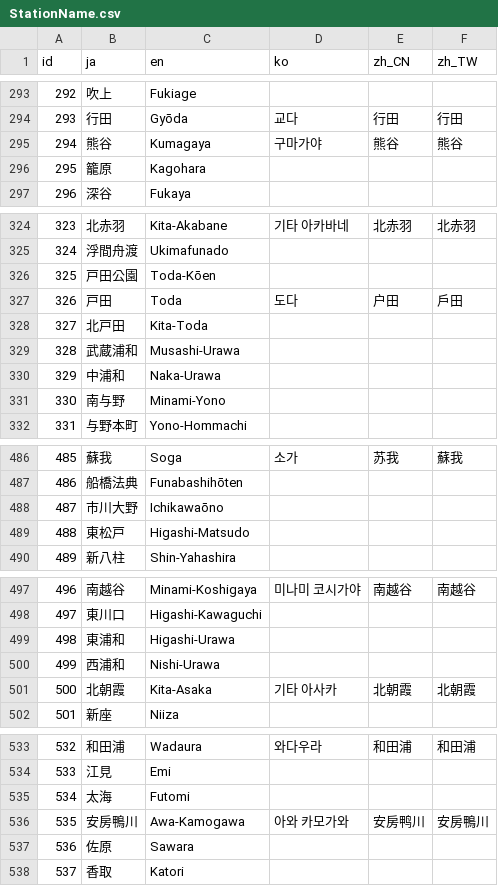
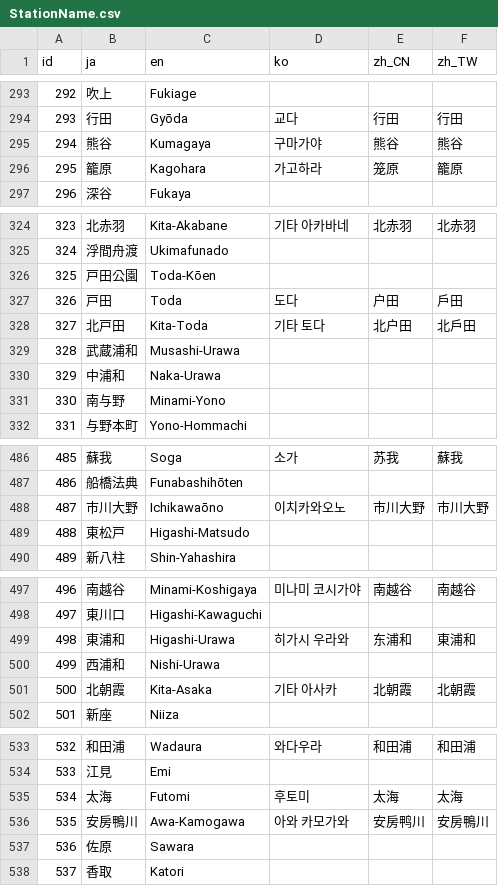
Before and after one commit to friuli-jokyo/python-odpt2jre, a CSV file: odpt2jre/intermediate_components/table/StationName.csv, drawn as a sheet; only a part is shown, gaps mark what is left out.

```diff
--- a/odpt2jre/intermediate_components/table/StationName.csv
+++ b/odpt2jre/intermediate_components/table/StationName.csv
@@ -295,3 +295,3 @@
 "294","熊谷","Kumagaya","구마가야","熊谷","熊谷"
-"295","籠原","Kagohara",,,
+"295","籠原","Kagohara","가고하라","笼原","籠原"
 "296","深谷","Fukaya",,,
@@ -327,3 +327,3 @@
 "326","戸田","Toda","도다","户田","戶田"
-"327","北戸田","Kita-Toda",,,
+"327","北戸田","Kita-Toda","기타 토다","北户田","北戶田"
 "328","武蔵浦和","Musashi-Urawa",,,
@@ -487,3 +487,3 @@
 "486","船橋法典","Funabashihōten",,,
-"487","市川大野","Ichikawaōno",,,
+"487","市川大野","Ichikawaōno","이치카와오노","市川大野","市川大野"
 "488","東松戸","Higashi-Matsudo",,,
@@ -498,3 +498,3 @@
 "497","東川口","Higashi-Kawaguchi",,,
-"498","東浦和","Higashi-Urawa",,,
+"498","東浦和","Higashi-Urawa","히가시 우라와","东浦和","東浦和"
 "499","西浦和","Nishi-Urawa",,,
@@ -534,3 +534,3 @@
 "533","江見","Emi",,,
-"534","太海","Futomi",,,
+"534","太海","Futomi","후토미","太海","太海"
 "535","安房鴨川","Awa-Kamogawa","아와 카모가와","安房鸭川","安房鴨川"
```
Also changed, not shown: odpt2jre/intermediate_components/table/CauseName_alias.csv, odpt2jre/intermediate_components/table/LineName.csv.
